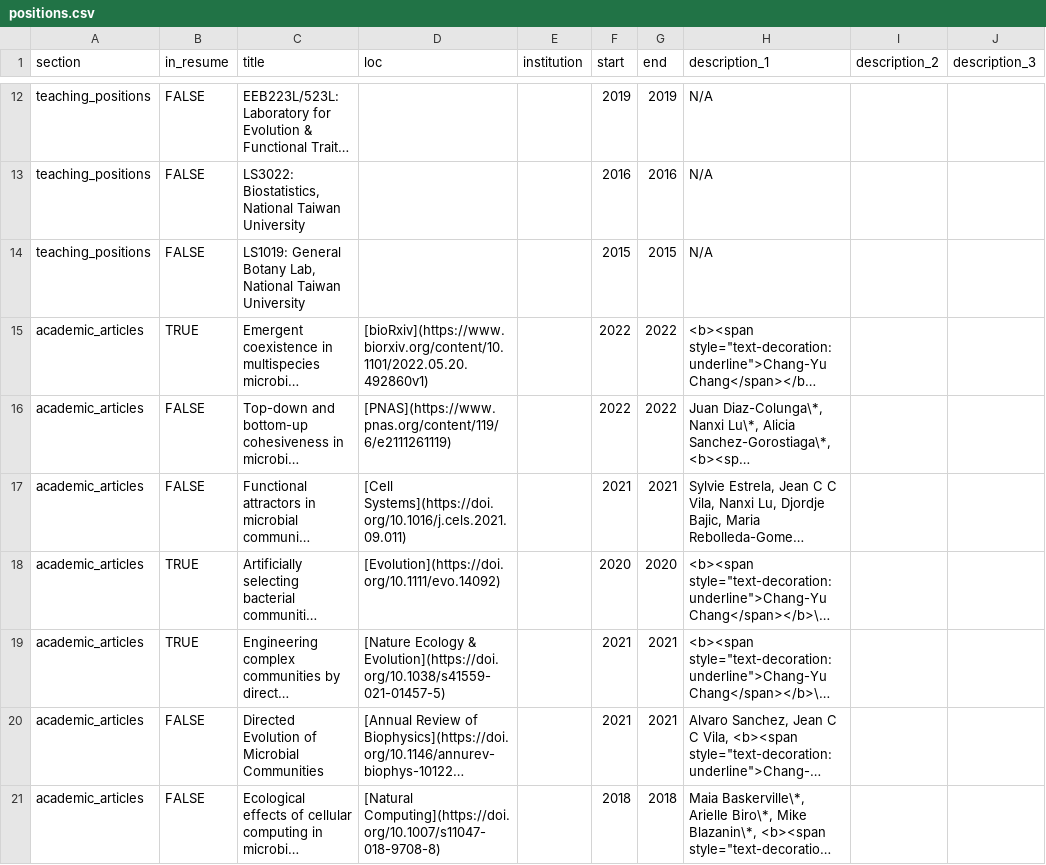
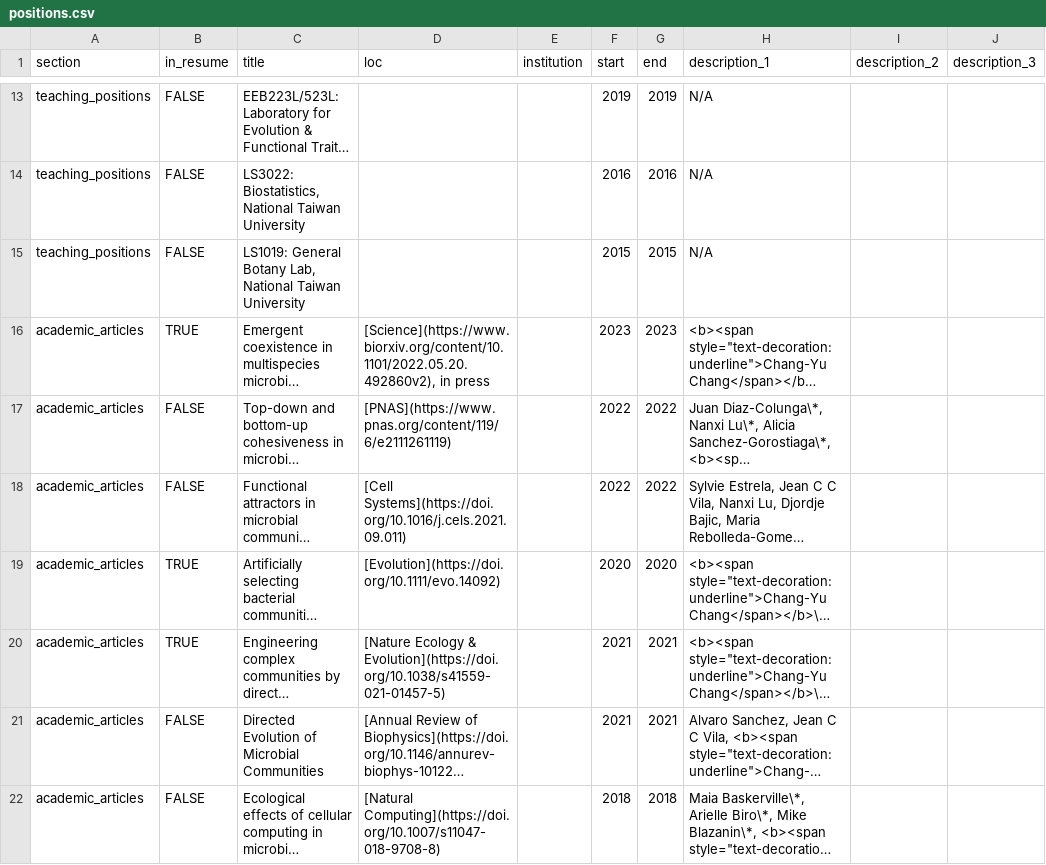
Before and after one commit to Chang-Yu-Chang/cv, a CSV file: positions.csv, drawn as a sheet; only a part is shown, gaps mark what is left out; long unchanged cells end in …; addresses are those after the commit; the diff covers the shown part only; the diff names each change by its address in the sheet, - before the commit and + after, or states it on an @@ line.

Commit message:
update cv and resume

```diff
--- a/positions.csv
+++ b/positions.csv
-D16 (loc): [bioRxiv](https://www.biorxiv.org/content/10.1101/2022.05.20.492860v1)
+D16 (loc): [Science](https://www.biorxiv.org/content/10.1101/2022.05.20.492860v2), in press
-F16 (start): 2022
+F16 (start): 2023
-G16 (end): 2022
+G16 (end): 2023
-F18 (start): 2021
+F18 (start): 2022
-G18 (end): 2021
+G18 (end): 2022
```
Also changed, not shown: 7 added rows, 2 removed rows and 11 edited cells elsewhere in this file, 6 other files.
